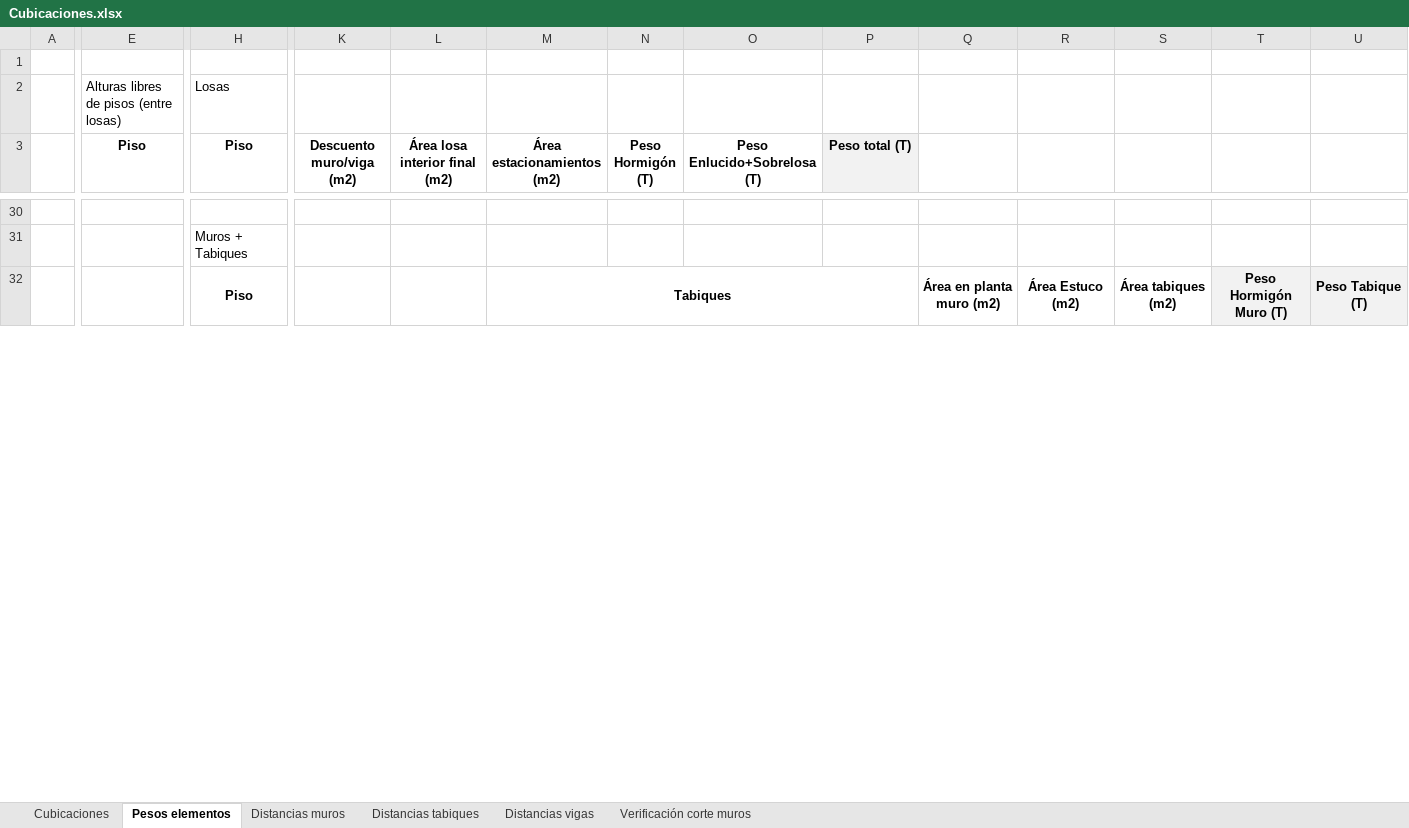
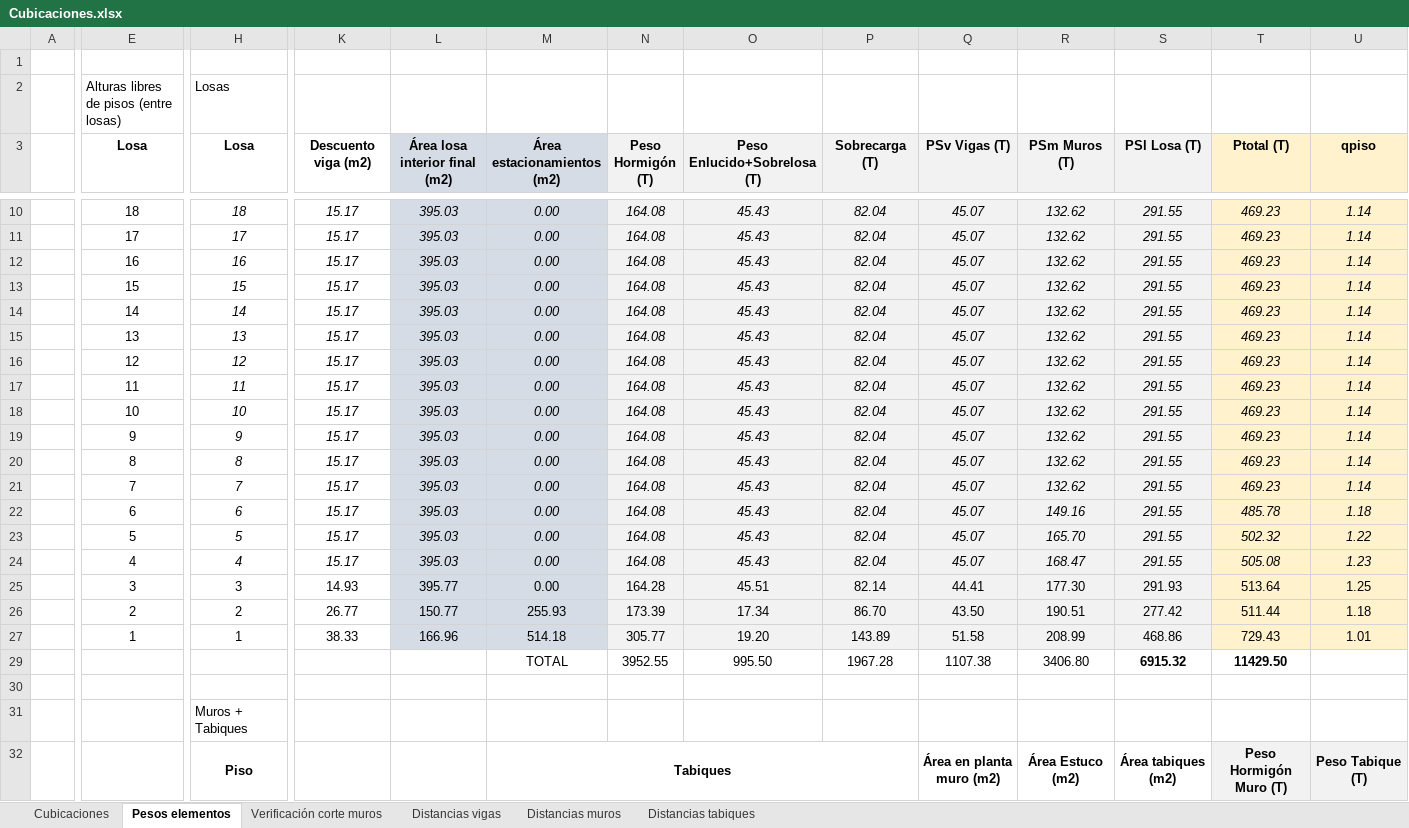
Before and after one commit to ppizarror/proyecto-CI5206, an Excel workbook: Tarea 03/Cubicaciones.xlsx, sheet Pesos elementos, drawn as a sheet; only a part is shown, gaps mark what is left out; values as stored, in another font and other column widths than the file's, no borders; rows hold the shown columns only; the diff covers the shown part only; the diff names each change by its address in the sheet, - before the commit and + after, or states it on an @@ line.

Commit message:
Cubicaciones vigas y losas

```diff
--- a/Tarea 03/Cubicaciones.xlsx (sheet Pesos elementos)
+++ b/Tarea 03/Cubicaciones.xlsx (sheet Pesos elementos)
@@ sheet tab order changed: Cubicaciones | Pesos elementos | Verificación corte muros | Distancias vigas | Distancias muros | Distancias tabiques @@
-E3: Piso
+E3: Losa
-H3: Piso
+H3: Losa
-K3: Descuento muro/viga (m2)
+K3: Descuento viga (m2)
-L3:M3 fill: none
+L3:M3 fill: #D6DCE5
-N3:O3 fill: none
+N3:O3 fill: #F2F2F2
-P3: Peso total (T)
+P3: Sobrecarga (T)
-Q3: (empty)
+Q3: PSv Vigas (T)
-Q3:S3 fill: none
+Q3:S3 fill: #F2F2F2
-R3: (empty)
+R3: PSm Muros (T)
-S3: (empty)
+S3: PSl Losa (T)
-T3: (empty)
+T3: Ptotal (T)
-T3:U3 fill: none
+T3:U3 fill: #FFF2CC
-U3: (empty)
+U3: qpiso
+row 10:  | 18 | 18 | 15.17 | 395.03 | 0.00 | 164.08 | 45.43 | 82.04 | 45.07 | 132.62 | 291.55 | 469.23 | 1.14
+row 11:  | 17 | 17 | 15.17 | 395.03 | 0.00 | 164.08 | 45.43 | 82.04 | 45.07 | 132.62 | 291.55 | 469.23 | 1.14
+row 12:  | 16 | 16 | 15.17 | 395.03 | 0.00 | 164.08 | 45.43 | 82.04 | 45.07 | 132.62 | 291.55 | 469.23 | 1.14
+row 13:  | 15 | 15 | 15.17 | 395.03 | 0.00 | 164.08 | 45.43 | 82.04 | 45.07 | 132.62 | 291.55 | 469.23 | 1.14
+row 14:  | 14 | 14 | 15.17 | 395.03 | 0.00 | 164.08 | 45.43 | 82.04 | 45.07 | 132.62 | 291.55 | 469.23 | 1.14
+row 15:  | 13 | 13 | 15.17 | 395.03 | 0.00 | 164.08 | 45.43 | 82.04 | 45.07 | 132.62 | 291.55 | 469.23 | 1.14
+row 16:  | 12 | 12 | 15.17 | 395.03 | 0.00 | 164.08 | 45.43 | 82.04 | 45.07 | 132.62 | 291.55 | 469.23 | 1.14
+row 17:  | 11 | 11 | 15.17 | 395.03 | 0.00 | 164.08 | 45.43 | 82.04 | 45.07 | 132.62 | 291.55 | 469.23 | 1.14
+row 18:  | 10 | 10 | 15.17 | 395.03 | 0.00 | 164.08 | 45.43 | 82.04 | 45.07 | 132.62 | 291.55 | 469.23 | 1.14
+row 19:  | 9 | 9 | 15.17 | 395.03 | 0.00 | 164.08 | 45.43 | 82.04 | 45.07 | 132.62 | 291.55 | 469.23 | 1.14
+row 20:  | 8 | 8 | 15.17 | 395.03 | 0.00 | 164.08 | 45.43 | 82.04 | 45.07 | 132.62 | 291.55 | 469.23 | 1.14
+row 21:  | 7 | 7 | 15.17 | 395.03 | 0.00 | 164.08 | 45.43 | 82.04 | 45.07 | 132.62 | 291.55 | 469.23 | 1.14
+row 22:  | 6 | 6 | 15.17 | 395.03 | 0.00 | 164.08 | 45.43 | 82.04 | 45.07 | 149.16 | 291.55 | 485.78 | 1.18
+row 23:  | 5 | 5 | 15.17 | 395.03 | 0.00 | 164.08 | 45.43 | 82.04 | 45.07 | 165.70 | 291.55 | 502.32 | 1.22
+row 24:  | 4 | 4 | 15.17 | 395.03 | 0.00 | 164.08 | 45.43 | 82.04 | 45.07 | 168.47 | 291.55 | 505.08 | 1.23
+row 25:  | 3 | 3 | 14.93 | 395.77 | 0.00 | 164.28 | 45.51 | 82.14 | 44.41 | 177.30 | 291.93 | 513.64 | 1.25
+row 26:  | 2 | 2 | 26.77 | 150.77 | 255.93 | 173.39 | 17.34 | 86.70 | 43.50 | 190.51 | 277.42 | 511.44 | 1.18
+row 27:  | 1 | 1 | 38.33 | 166.96 | 514.18 | 305.77 | 19.20 | 143.89 | 51.58 | 208.99 | 468.86 | 729.43 | 1.01
+row 29:  |  |  |  |  | TOTAL | 3952.55 | 995.50 | 1967.28 | 1107.38 | 3406.80 | 6915.32 | 11429.50
```
Also changed, not shown: 30 added rows, 21 removed rows, 1 hidden or unhidden row, 36 edited cells and cell formats elsewhere in this sheet, sheet Distancias vigas, sheet Verificación corte muros, sheet Cubicaciones, formulas that keep their value, hidden cells, 1 other file.
